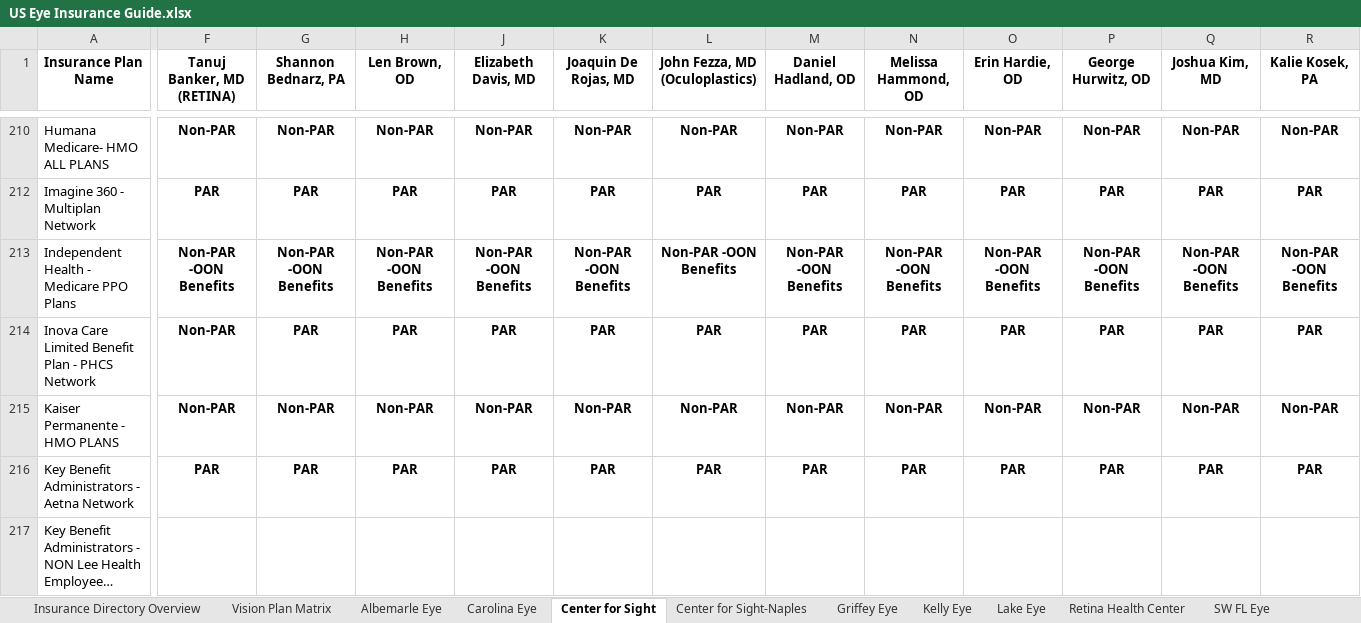
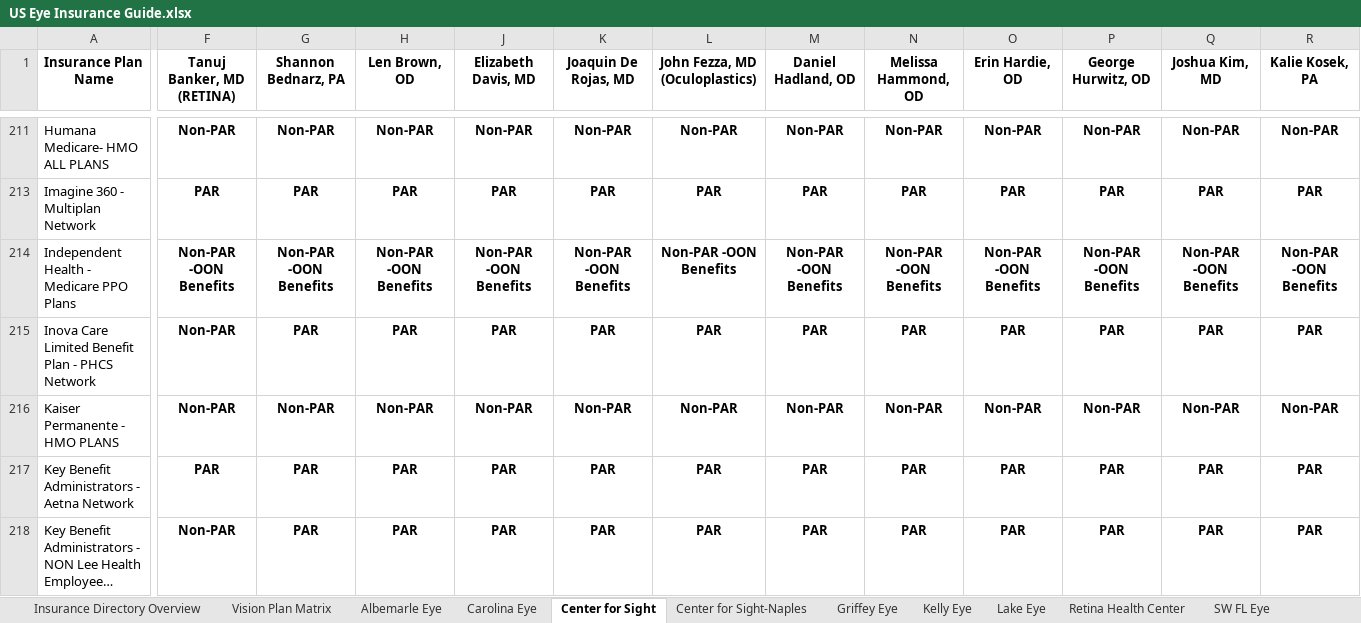
Before and after one commit to wak1616/PAC, an Excel workbook: US Eye Insurance Guide.xlsx, sheet Center for Sight, drawn as a sheet; only a part is shown, gaps mark what is left out; long unchanged cells end in …; values as stored, in another font and other column widths than the file's, no borders; conditional formats not drawn; addresses are those after the commit; the diff covers the shown part only; the diff names each change by its address in the sheet, - before the commit and + after, or states it on an @@ line.

```diff
--- a/US Eye Insurance Guide.xlsx (sheet Center for Sight)
+++ b/US Eye Insurance Guide.xlsx (sheet Center for Sight)
-F218 (Tanuj Banker, MD (RETINA)): (empty)
+F218 (Tanuj Banker, MD (RETINA)): Non-PAR
-G218 (Shannon Bednarz, PA): (empty)
+G218 (Shannon Bednarz, PA): PAR
-H218 (Len Brown, OD): (empty)
+H218 (Len Brown, OD): PAR
-J218 (Elizabeth Davis, MD): (empty)
+J218 (Elizabeth Davis, MD): PAR
-K218 (Joaquin De Rojas, MD): (empty)
+K218 (Joaquin De Rojas, MD): PAR
-L218 (John Fezza, MD (Oculoplastics)): (empty)
+L218 (John Fezza, MD (Oculoplastics)): PAR
-M218 (Daniel Hadland, OD): (empty)
+M218 (Daniel Hadland, OD): PAR
-N218 (Melissa Hammond, OD): (empty)
+N218 (Melissa Hammond, OD): PAR
-O218 (Erin Hardie, OD): (empty)
+O218 (Erin Hardie, OD): PAR
-P218 (George Hurwitz, OD): (empty)
+P218 (George Hurwitz, OD): PAR
-Q218 (Joshua Kim, MD): (empty)
+Q218 (Joshua Kim, MD): PAR
-R218 (Kalie Kosek, PA): (empty)
+R218 (Kalie Kosek, PA): PAR
```
Also changed, not shown: 2 added rows and 4 edited cells elsewhere in this sheet, sheet Albemarle Eye, sheet Carolina Eye, sheet SW FL Eye, sheet Retina Health Center, sheet Center for Sight-Naples, sheet Supplemental Plans, 5 more sheets, hidden cells.
